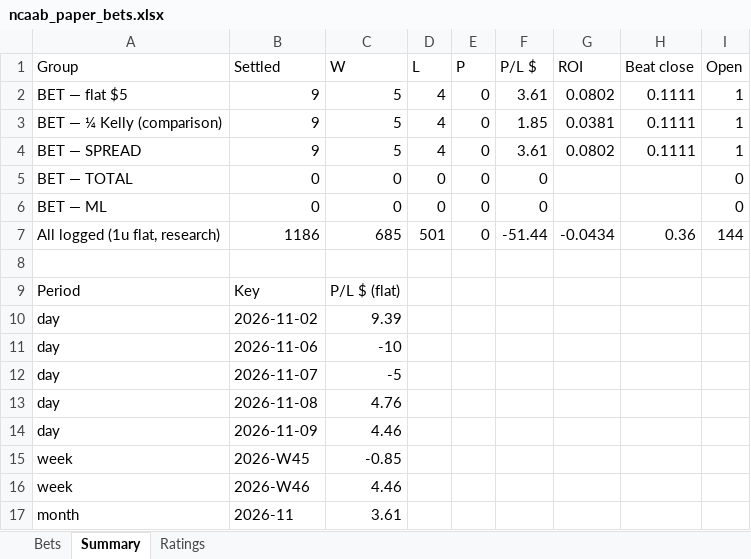
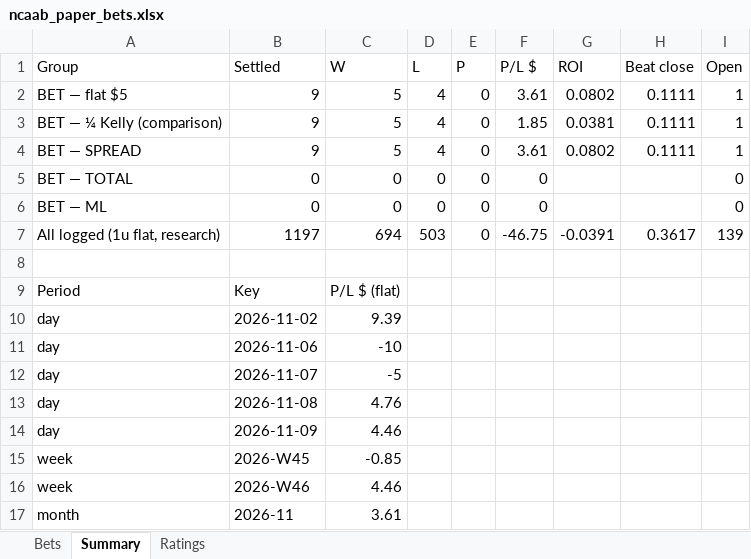
Before and after one commit to colebeasley10-glitch/pm-edge, an Excel workbook: ncaab_grader/data/ncaab_paper_bets.xlsx, sheet Summary, drawn as a sheet; values as stored, in another font and other column widths than the file's, no borders; removed rows and columns are numbered as before the commit, all else as after; the diff names each change by its address in the sheet, - before the commit and + after, or states it on an @@ line.

```diff
--- a/ncaab_grader/data/ncaab_paper_bets.xlsx (sheet Summary)
+++ b/ncaab_grader/data/ncaab_paper_bets.xlsx (sheet Summary)
-row 7: All logged (1u flat, research) | 1186 | 685 | 501 | 0 | -51.44 | -0.0434 | 0.36 | 144
+row 7: All logged (1u flat, research) | 1197 | 694 | 503 | 0 | -46.75 | -0.0391 | 0.3617 | 139
```
Also changed, not shown: sheet Ratings, sheet Bets, 4 other files.
